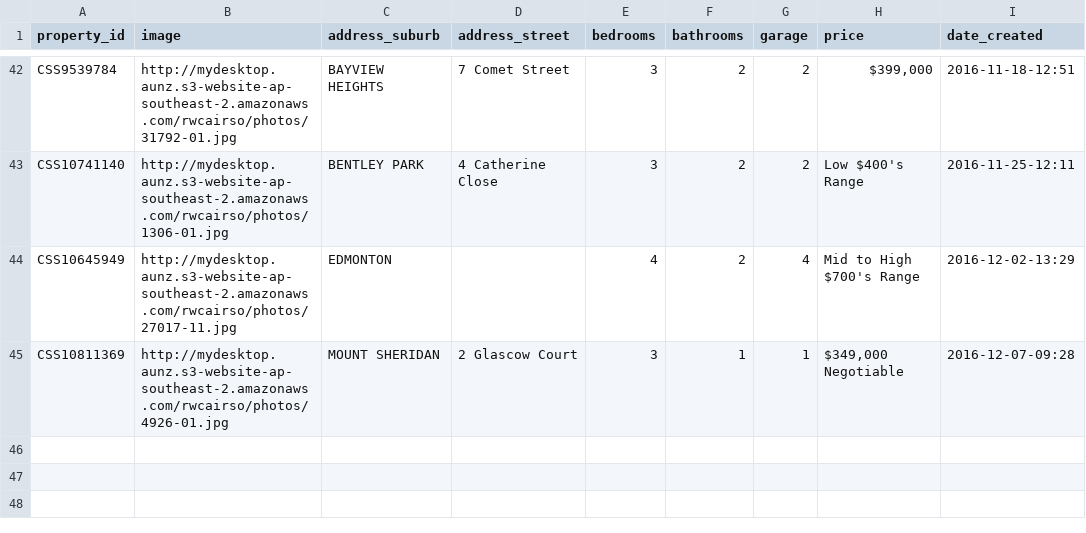
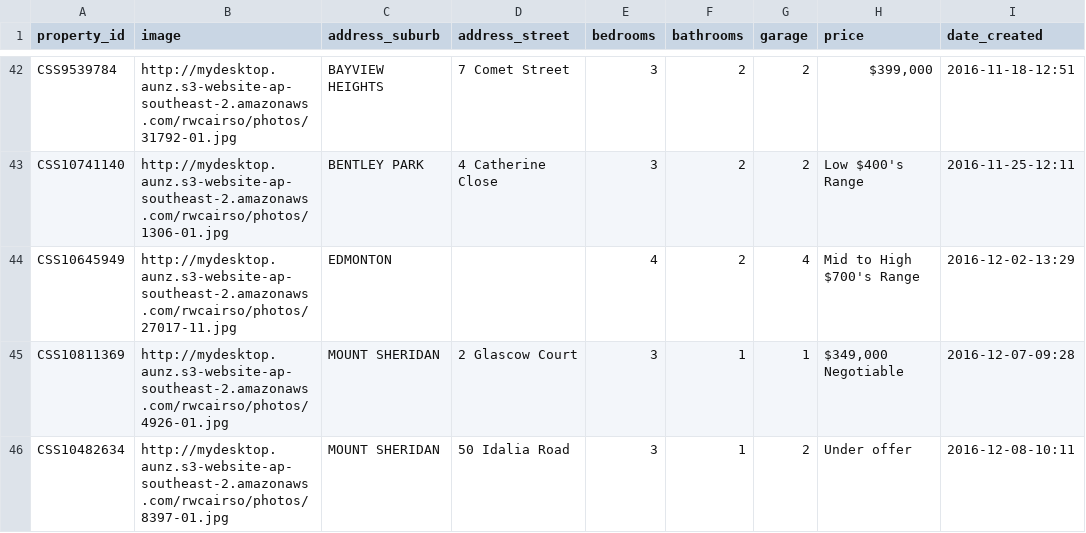
Before and after one commit to callumflack/therese-plath-realestate, a CSV file: _data/current.csv, drawn as a sheet; only a part is shown, gaps mark what is left out.

```diff
--- a/_data/current.csv
+++ b/_data/current.csv
@@ -45 +45,2 @@ CSS10645949,http://mydesktop.aunz.s3-website-ap-southeast-2.amazonaws.com/rwcair
 CSS10811369,http://mydesktop.aunz.s3-website-ap-southeast-2.amazonaws.com/rwcairso/photos/4926-01.jpg,"MOUNT SHERIDAN","2 Glascow Court",3,1,1,"$349,000 Negotiable",2016-12-07-09:28
+CSS10482634,http://mydesktop.aunz.s3-website-ap-southeast-2.amazonaws.com/rwcairso/photos/8397-01.jpg,"MOUNT SHERIDAN","50 Idalia Road",3,1,2,"Under offer",2016-12-08-10:11
```
Also changed, not shown: 1 other file.
